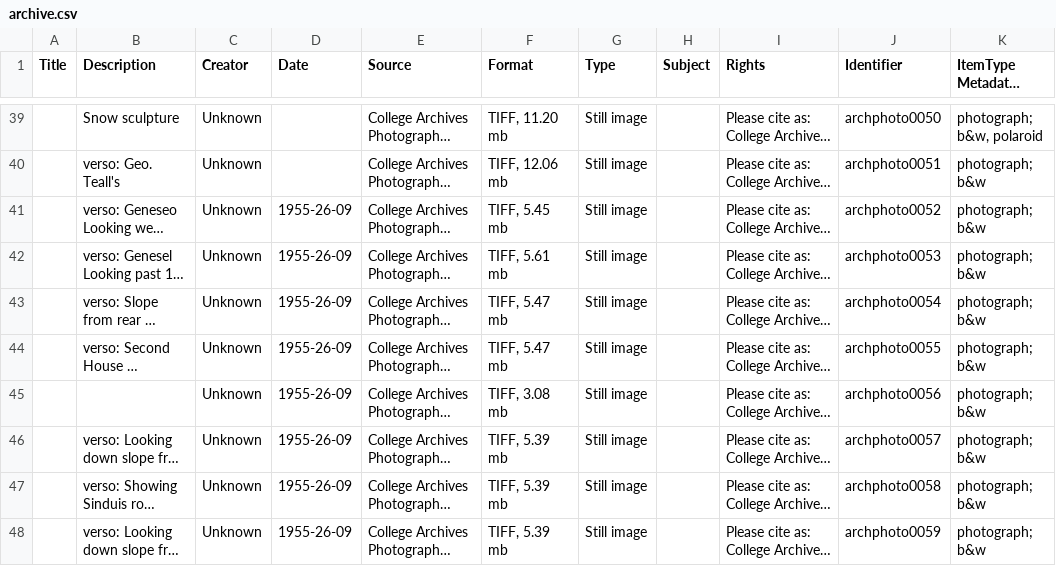
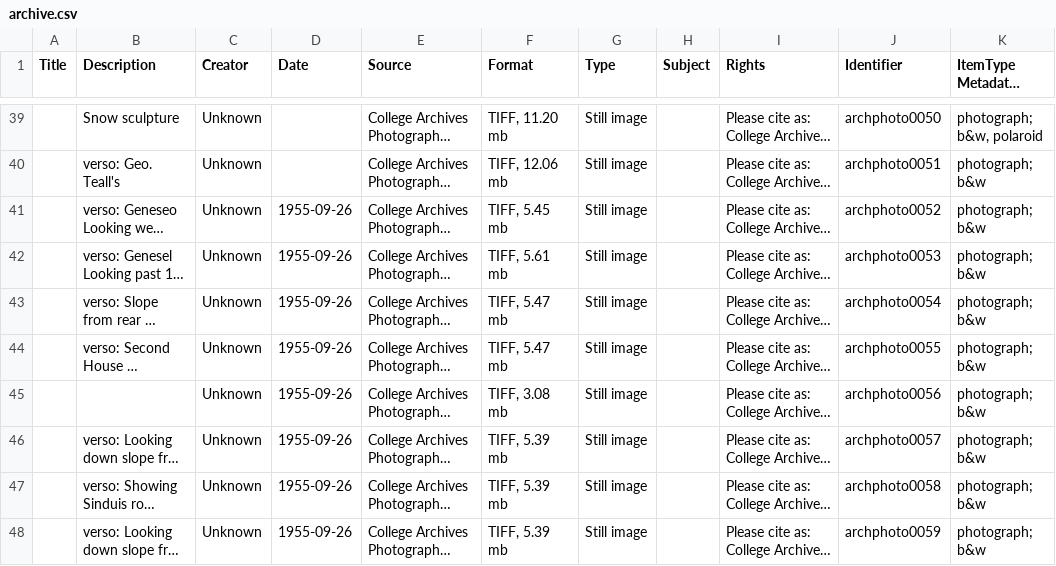
Before and after one commit to Happy-Gojira/ResearchFoundation, a CSV file: archive.csv, drawn as a sheet; only a part is shown, gaps mark what is left out; long unchanged cells end in …; the diff covers the shown part only; the diff names each change by its address in the sheet, - before the commit and + after, or states it on an @@ line.

Commit message:
Excel fix
Excel converts all dates and doesn’t have ISO format, so all date
fields have been changed to text only fields

```diff
--- a/archive.csv
+++ b/archive.csv
-D41:D48 (Date): 1955-26-09
+D41:D48 (Date): 1955-09-26
```
Also changed, not shown: 40 edited cells elsewhere in this file.
